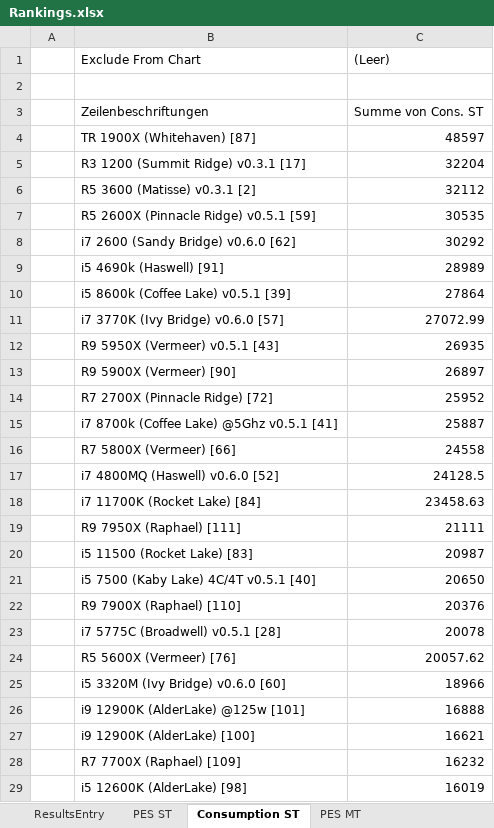
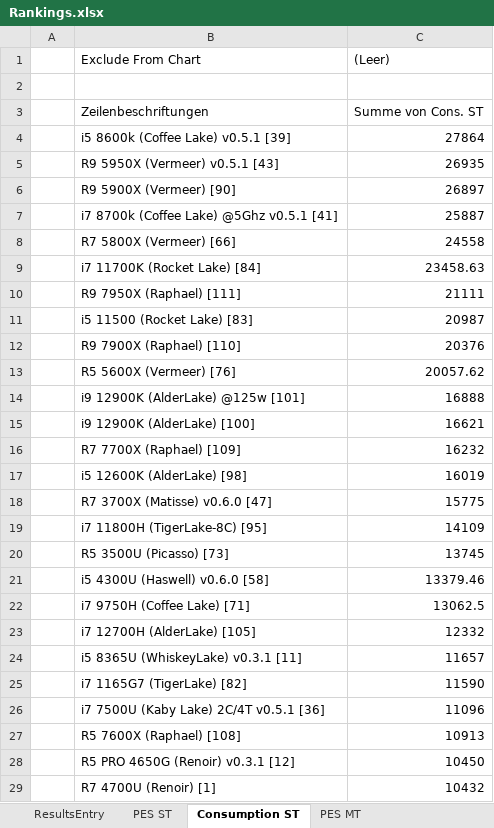
Before and after one commit to BrsVgl/PerformanceEfficiencySuite, an Excel workbook: Ranking/Rankings.xlsx, sheet Consumption ST, drawn as a sheet; only a part is shown; the shorter side is filled out with more unchanged rows; values as stored, in another font and other column widths than the file's, no borders; charts and pictures not drawn; removed rows and columns are numbered as before the commit, all else as after; the diff covers the shown part only; the diff names each change by its address in the sheet, - before the commit and + after, or states it on an @@ line.

```diff
--- a/Ranking/Rankings.xlsx (sheet Consumption ST)
+++ b/Ranking/Rankings.xlsx (sheet Consumption ST)
-row 4:  | TR 1900X (Whitehaven) [87] | 48597
-row 5:  | R3 1200 (Summit Ridge) v0.3.1 [17] | 32204
-row 6:  | R5 3600 (Matisse) v0.3.1 [2] | 32112
-row 7:  | R5 2600X (Pinnacle Ridge) v0.5.1 [59] | 30535
-row 8:  | i7 2600 (Sandy Bridge) v0.6.0 [62] | 30292
-row 9:  | i5 4690k (Haswell) [91] | 28989
-row 11:  | i7 3770K (Ivy Bridge) v0.6.0 [57] | 27072.99
-row 14:  | R7 2700X (Pinnacle Ridge) [72] | 25952
-row 17:  | i7 4800MQ (Haswell) v0.6.0 [52] | 24128.5
-row 21:  | i5 7500 (Kaby Lake) 4C/4T v0.5.1 [40] | 20650
-row 23:  | i7 5775C (Broadwell) v0.5.1 [28] | 20078
-row 25:  | i5 3320M (Ivy Bridge) v0.6.0 [60] | 18966
```
Also changed, not shown: 1 added row and 1 edited cell elsewhere in this sheet, sheet Perf-Power-ST, sheet Perf-Power-MT, sheet ResultsEntry, sheet PES ST, sheet Consumption MT, sheet PES MT, charts or pictures.
